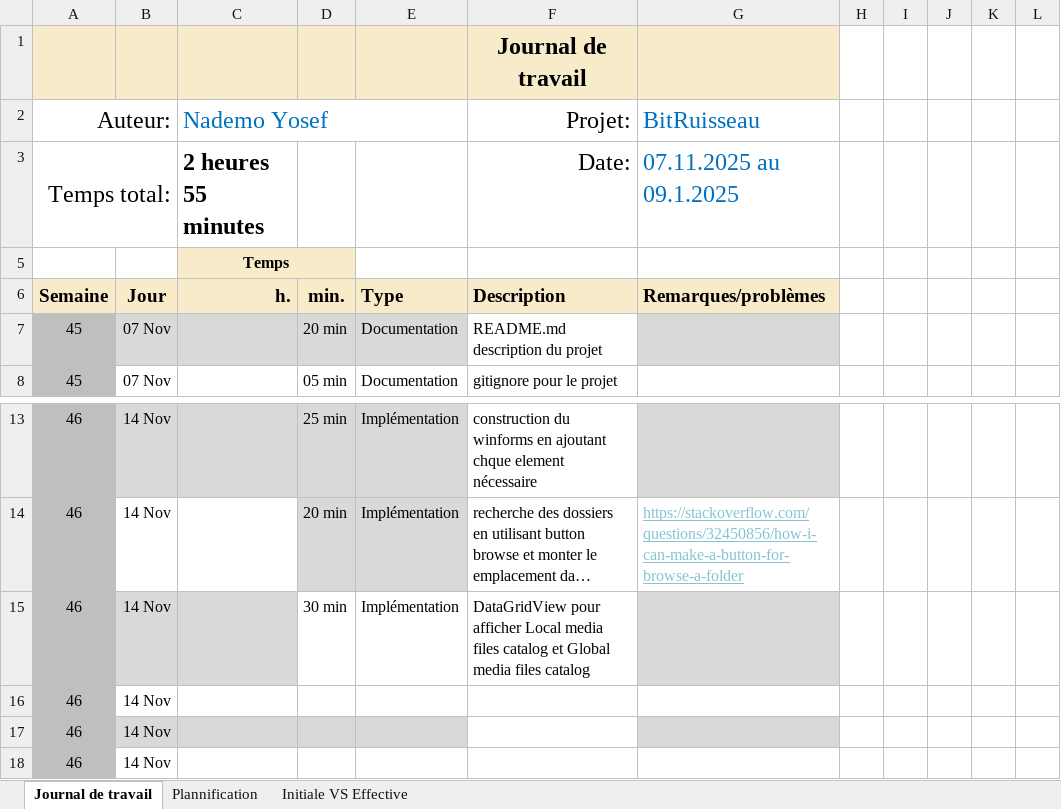
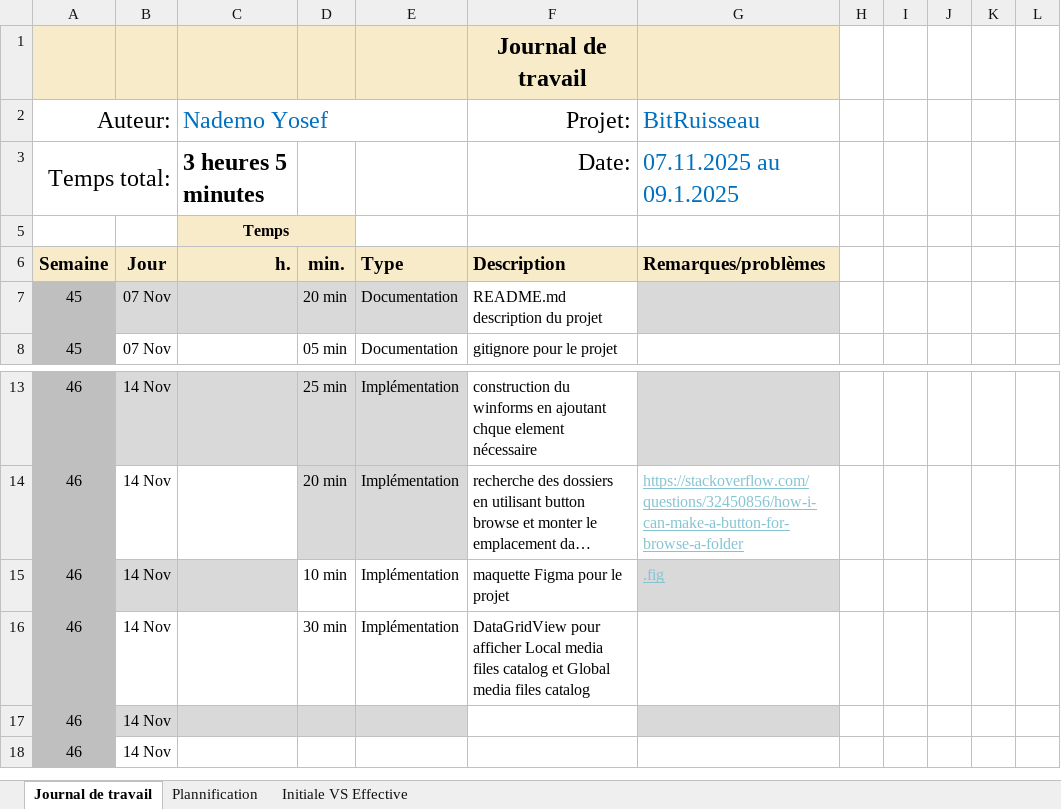
Before and after one commit to Josefnademo/BitTorrentMusic, an Excel workbook: doc/Journal-de-Travail_NademoYosef.xlsx, sheet Journal de travail, drawn as a sheet; only a part is shown, gaps mark what is left out; long unchanged cells end in …; values as stored, in another font and other column widths than the file's, no borders; conditional formats and table styles not drawn; removed rows and columns are numbered as before the commit, all else as after; the diff names each change by its address in the sheet, - before the commit and + after, or states it on an @@ line.

Commit message:
Maquette figma

```diff
--- a/doc/Journal-de-Travail_NademoYosef.xlsx (sheet Journal de travail)
+++ b/doc/Journal-de-Travail_NademoYosef.xlsx (sheet Journal de travail)
-C3 (Nademo Yosef): 2 heures 55 minutes
+C3 (Nademo Yosef): 3 heures 5 minutes
+row 15: 46 | 14 Nov |  | 10 min | Implémentation | maquette Figma pour le projet | .fig
-B16:C16 fill: #D9D9D9
+B16:C16 fill: none
-G16 fill: #D9D9D9
+G16 fill: none
-row 16: 46 | 14 Nov
```
Also changed, not shown: sheet Plannification, formulas that keep their value, hidden cells, charts or pictures, 1 other file.
